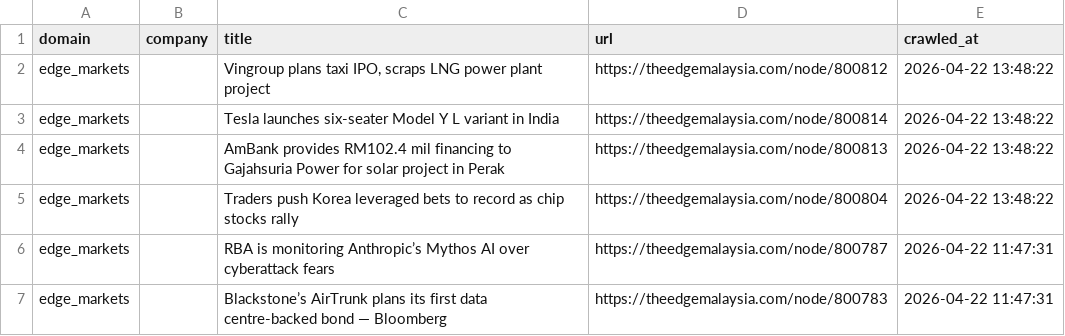
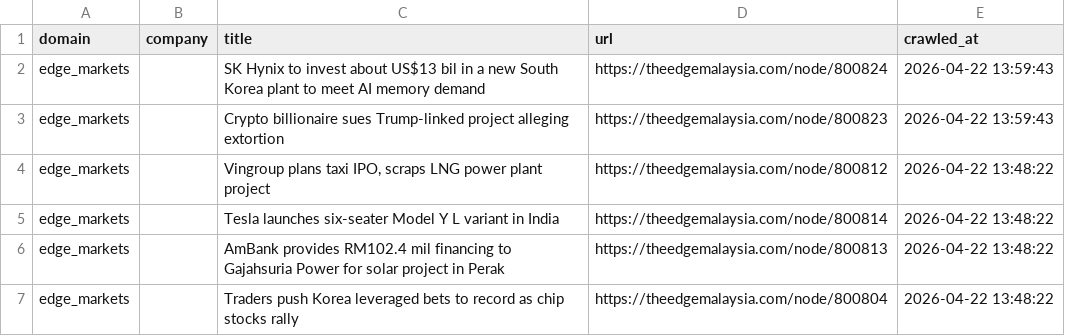
Before and after one commit to levelupup/news_crawler, a CSV file: data/edge_markets.csv, drawn as a sheet; only a part is shown; the shorter side is filled out with more unchanged rows; the diff names each change by its address in the sheet, - before the commit and + after, or states it on an @@ line.

```diff
--- a/data/edge_markets.csv
+++ b/data/edge_markets.csv
+row 2: edge_markets |  | SK Hynix to invest about US$13 bil in a new South Korea plant to meet AI memory demand | https://theedgemalaysia.com/node/800824 | 2026-04-22 13:59:43
+row 3: edge_markets |  | Crypto billionaire sues Trump-linked project alleging extortion | https://theedgemalaysia.com/node/800823 | 2026-04-22 13:59:43
```
Also changed, not shown: data/36kr.csv, data/economictimes.csv, 7 other files.
